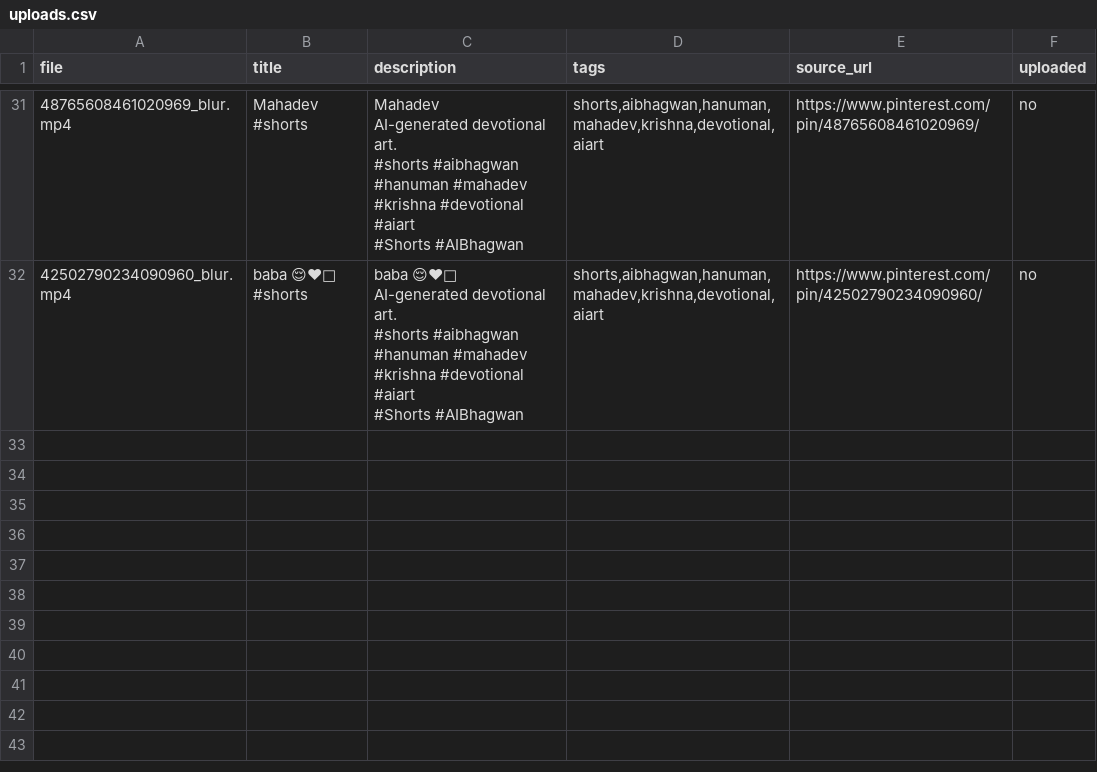
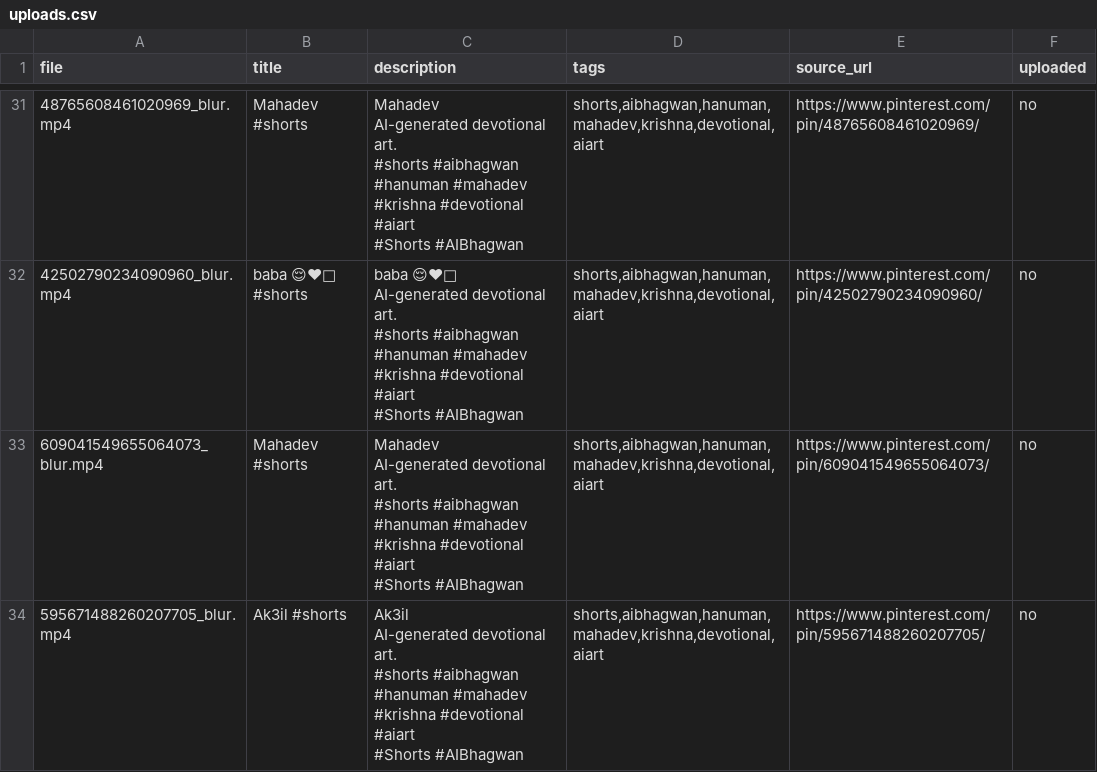
Before and after one commit to chetanJSPro/peace-reels-automation, a CSV file: pin2shorts/uploads.csv, drawn as a sheet; only a part is shown, gaps mark what is left out; ↵ is a line break in a cell; the diff names each change by its address in the sheet, - before the commit and + after, or states it on an @@ line.

```diff
--- a/pin2shorts/uploads.csv
+++ b/pin2shorts/uploads.csv
+row 33: 609041549655064073_blur.mp4 | Mahadev #shorts | Mahadev ↵ AI-generated devotional art. ↵ #shorts #aibhagwan #hanuman #mahadev #krishna #devotional #aiart ↵ #Shorts #AIBhagwan | shorts,aibhagwan,hanuman,mahadev,krishna,devotional,aiart | https://www.pinterest.com/pin/609041549655064073/ | no
+row 34: 595671488260207705_blur.mp4 | Ak3il #shorts | Ak3il ↵ AI-generated devotional art. ↵ #shorts #aibhagwan #hanuman #mahadev #krishna #devotional #aiart ↵ #Shorts #AIBhagwan | shorts,aibhagwan,hanuman,mahadev,krishna,devotional,aiart | https://www.pinterest.com/pin/595671488260207705/ | no
```
Also changed, not shown: pin2shorts/manifest.csv, 2 other files.
